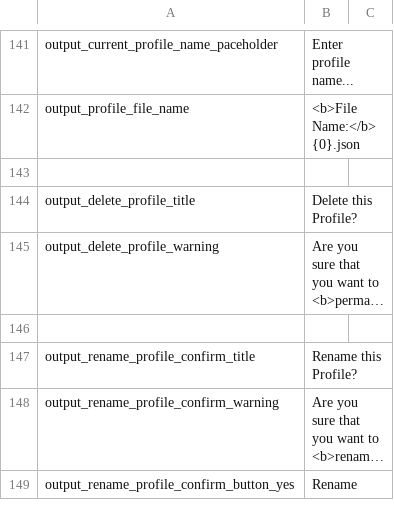
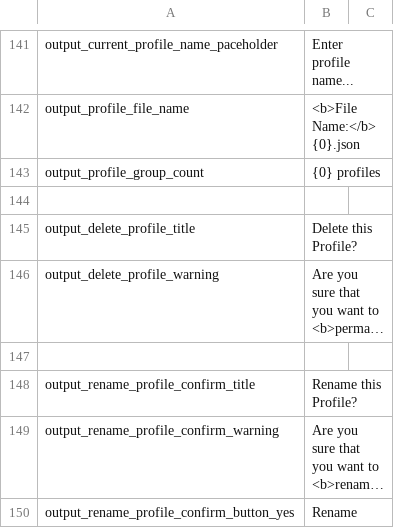
Before and after one commit to FomTarro/vts-heartrate, a CSV file: Assets/Localization/strings.csv, drawn as a sheet; only a part is shown, gaps mark what is left out; long unchanged cells end in …; the diff names each change by its address in the sheet, - before the commit and + after, or states it on an @@ line.

Commit message:
elegant profile sorting

```diff
--- a/Assets/Localization/strings.csv
+++ b/Assets/Localization/strings.csv
+row 143: output_profile_group_count | {0} profiles
```
Also changed, not shown: 10 other files.
